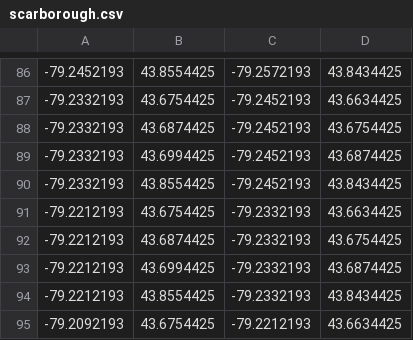
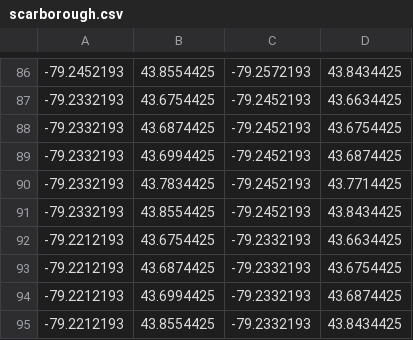
Before and after one commit to codereport/city-strides-hacking, a CSV file: cache/scarborough.csv, drawn as a sheet; only a part is shown, gaps mark what is left out; the shorter side is filled out with more unchanged rows.

Commit message:
:card_file_box: update data

```diff
--- a/cache/scarborough.csv
+++ b/cache/scarborough.csv
@@ -89,2 +89,3 @@
 -79.2332193,43.6994425,-79.2452193,43.6874425
+-79.2332193,43.7834425,-79.2452193,43.7714425
 -79.2332193,43.8554425,-79.2452193,43.8434425
```
Also changed, not shown: 2 other files.
